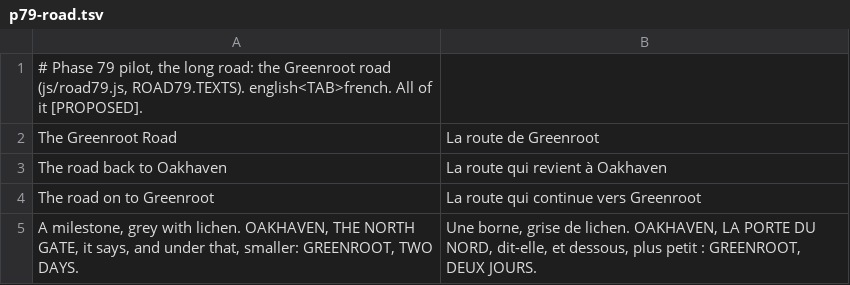
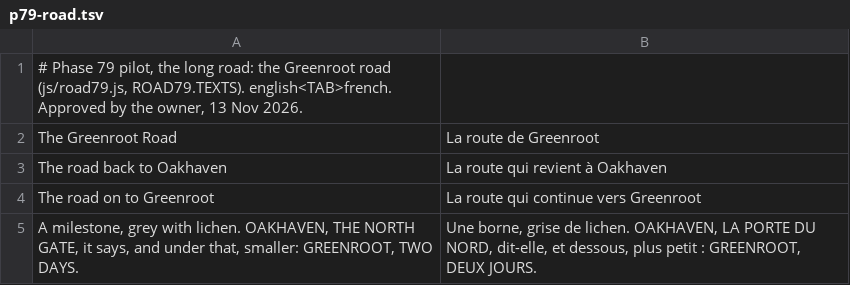
Before and after one commit to dribblejerp-KlunkDunker/echoes-of-the-shattered-octave, a TSV file: tools/i18n/p79-road.tsv, drawn as a sheet; only a part is shown.

```diff
--- a/tools/i18n/p79-road.tsv
+++ b/tools/i18n/p79-road.tsv
@@ -1,2 +1,2 @@
-# Phase 79 pilot, the long road: the Greenroot road (js/road79.js, ROAD79.TEXTS). english<TAB>french. All of it [PROPOSED].
+# Phase 79 pilot, the long road: the Greenroot road (js/road79.js, ROAD79.TEXTS). english<TAB>french. Approved by the owner, 13 Nov 2026.
 The Greenroot Road	La route de Greenroot
```
Also changed, not shown: tools/i18n/p79-howe.tsv, tools/i18n/p79-road-b.tsv, 17 other files.
